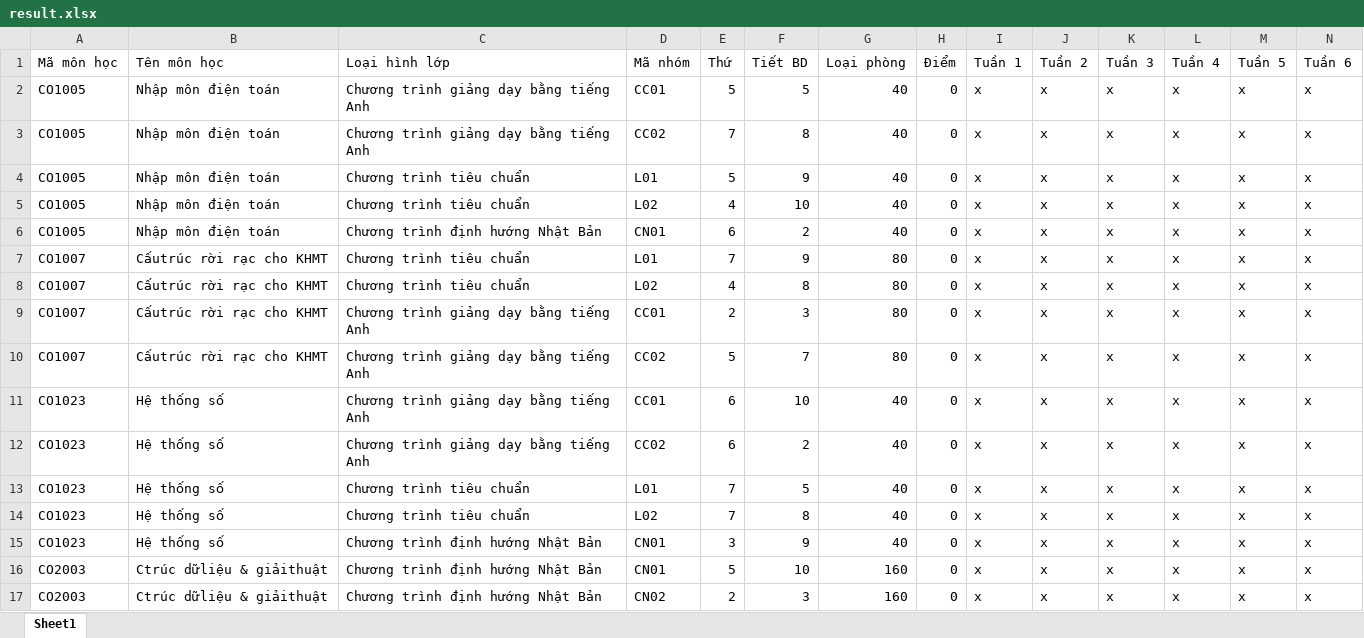
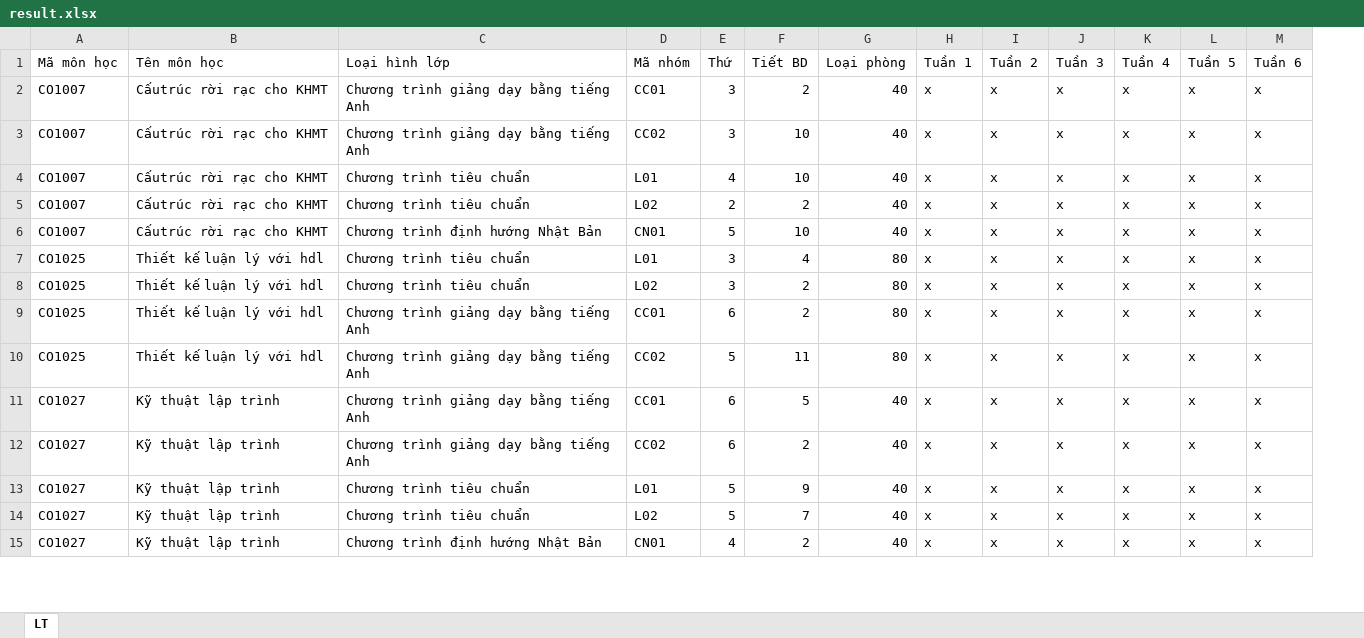
Before and after one commit to GiangHoGoVap/SmartUniScheduler, an Excel workbook: output/result.xlsx, sheet LT, drawn as a sheet; only a part is shown; values as stored, in another font and other column widths than the file's, no cell formats; rows hold the shown columns only; the diff covers the shown part only; the diff names each change by its address in the sheet, - before the commit and + after, or states it on an @@ line.

```diff
--- a/output/result.xlsx (sheet LT)
+++ b/output/result.xlsx (sheet LT)
-sheet tab: Sheet1
+sheet tab: LT
-column H (Điểm), rows 2-15: all 0
-A2:A6 (Mã môn học): CO1005
+A2:A6 (Mã môn học): CO1007
-B2:B6 (Tên môn học): Nhập môn điện toán
+B2:B6 (Tên môn học): Cấutrúc rời rạc cho KHMT
-E2 (Thứ): 5
+E2 (Thứ): 3
-F2 (Tiết BD): 5
+F2 (Tiết BD): 2
-E3 (Thứ): 7
+E3 (Thứ): 3
-F3 (Tiết BD): 8
+F3 (Tiết BD): 10
-E4 (Thứ): 5
+E4 (Thứ): 4
-F4 (Tiết BD): 9
+F4 (Tiết BD): 10
-E5 (Thứ): 4
+E5 (Thứ): 2
-F5 (Tiết BD): 10
+F5 (Tiết BD): 2
-E6 (Thứ): 6
+E6 (Thứ): 5
-F6 (Tiết BD): 2
+F6 (Tiết BD): 10
-A7:A10 (Mã môn học): CO1007
+A7:A10 (Mã môn học): CO1025
-B7:B10 (Tên môn học): Cấutrúc rời rạc cho KHMT
+B7:B10 (Tên môn học): Thiết kế luận lý với hdl
-E7 (Thứ): 7
+E7 (Thứ): 3
-F7 (Tiết BD): 9
+F7 (Tiết BD): 4
-E8 (Thứ): 4
+E8 (Thứ): 3
-F8 (Tiết BD): 8
+F8 (Tiết BD): 2
-E9 (Thứ): 2
+E9 (Thứ): 6
-F9 (Tiết BD): 3
+F9 (Tiết BD): 2
-F10 (Tiết BD): 7
+F10 (Tiết BD): 11
-A11:A15 (Mã môn học): CO1023
+A11:A15 (Mã môn học): CO1027
-B11:B15 (Tên môn học): Hệ thống số
+B11:B15 (Tên môn học): Kỹ thuật lập trình
-F11 (Tiết BD): 10
+F11 (Tiết BD): 5
-E13:E14 (Thứ): 7
+E13:E14 (Thứ): 5
-F13 (Tiết BD): 5
+F13 (Tiết BD): 9
-F14 (Tiết BD): 8
+F14 (Tiết BD): 7
-E15 (Thứ): 3
+E15 (Thứ): 4
-F15 (Tiết BD): 9
+F15 (Tiết BD): 2
-row 16: CO2003 | Ctrúc dữliệu & giảithuật | Chương trình định hướng Nhật Bản | CN01 | 5 | 10 | 160 | 0 | x | x | x | x | x | x
-row 17: CO2003 | Ctrúc dữliệu & giảithuật | Chương trình định hướng Nhật Bản | CN02 | 2 | 3 | 160 | 0 | x | x | x | x | x | x
```
Also changed, not shown: 20 removed rows and 288 edited cells elsewhere in this sheet, cell formats, 5 other files.
